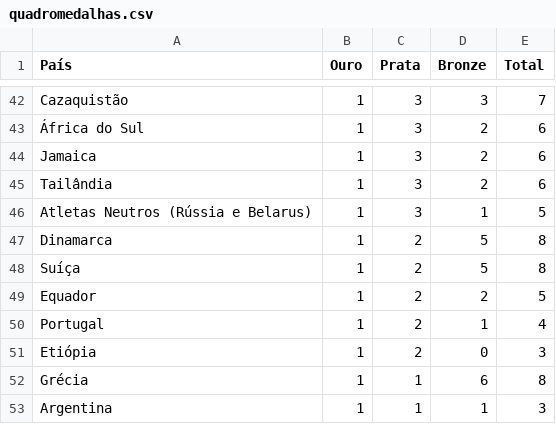
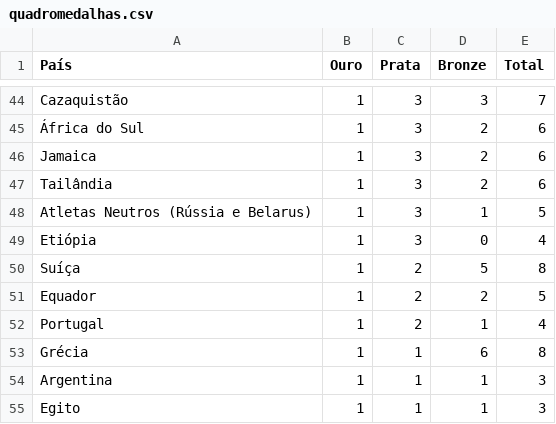
Before and after one commit to Gallicchio-Tavares/RankingOlimpiadas, a CSV file: quadromedalhas.csv, drawn as a sheet; only a part is shown, gaps mark what is left out; the shorter side is filled out with more unchanged rows; the diff covers the shown part only.

```diff
--- a/quadromedalhas.csv
+++ b/quadromedalhas.csv
@@ -46,3 +48,3 @@ Tailândia,1,3,2,6
 Atletas Neutros (Rússia e Belarus),1,3,1,5
-Dinamarca,1,2,5,8
+Etiópia,1,3,0,4
 Suíça,1,2,5,8
@@ -50,3 +52,2 @@ Equador,1,2,2,5
 Portugal,1,2,1,4
-Etiópia,1,2,0,3
 Grécia,1,1,6,8
```
Also changed, not shown: 11 added rows, 10 removed rows and 29 edited cells elsewhere in this file, 1 other file.
